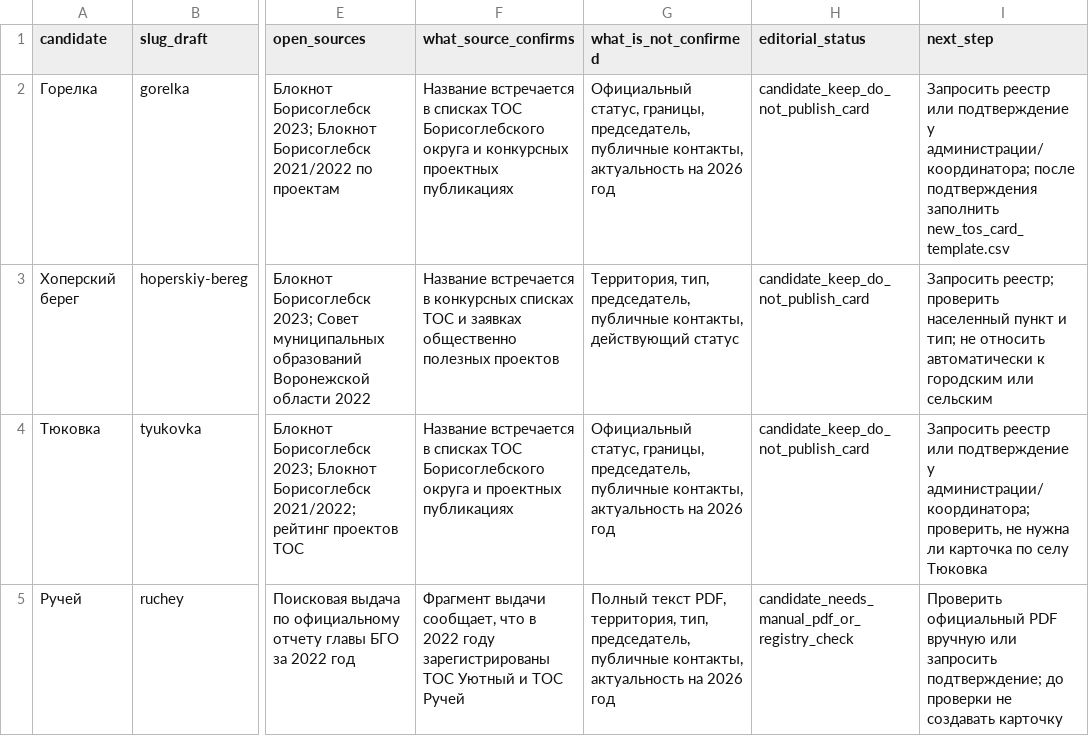
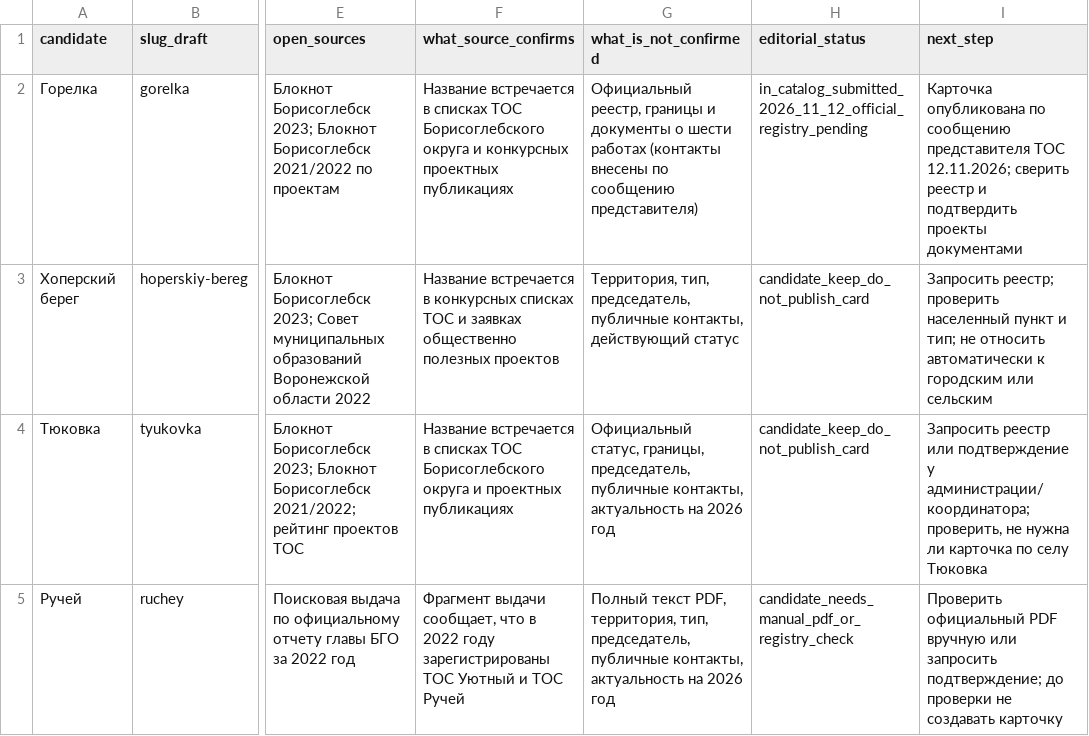
Before and after one commit to deputat36/tosborisoglebsk.github.io, a CSV file: data/tos_candidate_verification.csv, drawn as a sheet; only a part is shown, gaps mark what is left out; the diff names each change by its address in the sheet, - before the commit and + after, or states it on an @@ line.

```diff
--- a/data/tos_candidate_verification.csv
+++ b/data/tos_candidate_verification.csv
-G2 (what_is_not_confirmed): Официальный статус, границы, председатель, публичные контакты, актуальность на 2026 год
+G2 (what_is_not_confirmed): Официальный реестр, границы и документы о шести работах (контакты внесены по сообщению представителя)
-H2 (editorial_status): candidate_keep_do_not_publish_card
+H2 (editorial_status): in_catalog_submitted_2026_11_12_official_registry_pending
-I2 (next_step): Запросить реестр или подтверждение у администрации/координатора; после подтверждения заполнить new_tos_card_template.csv
+I2 (next_step): Карточка опубликована по сообщению представителя ТОС 12.11.2026; сверить реестр и подтвердить проекты документами
```
Also changed, not shown: data/tos_registry_missing_candidates.csv, data/tos_type_reconciliation.csv, 32 other files.
